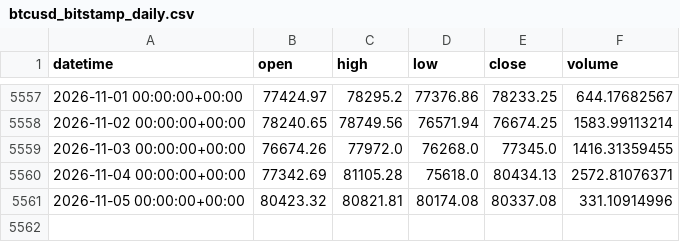
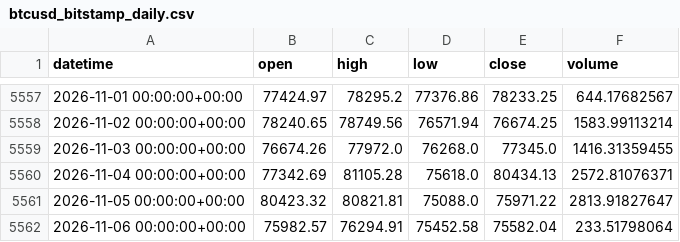
Before and after one commit to Polv89/bitstamp-btceur-minute-data, a CSV file: data/updates/btcusd_bitstamp_daily.csv, drawn as a sheet; only a part is shown, gaps mark what is left out.

```diff
--- a/data/updates/btcusd_bitstamp_daily.csv
+++ b/data/updates/btcusd_bitstamp_daily.csv
@@ -5560,2 +5560,3 @@ datetime,open,high,low,close,volume
 2026-11-04 00:00:00+00:00,77342.69,81105.28,75618.0,80434.13,2572.81076371
-2026-11-05 00:00:00+00:00,80423.32,80821.81,80174.08,80337.08,331.10914996
+2026-11-05 00:00:00+00:00,80423.32,80821.81,75088.0,75971.22,2813.91827647
+2026-11-06 00:00:00+00:00,75982.57,76294.91,75452.58,75582.04,233.51798064
```
Also changed, not shown: data/updates/btceur_bitstamp_daily.csv.
